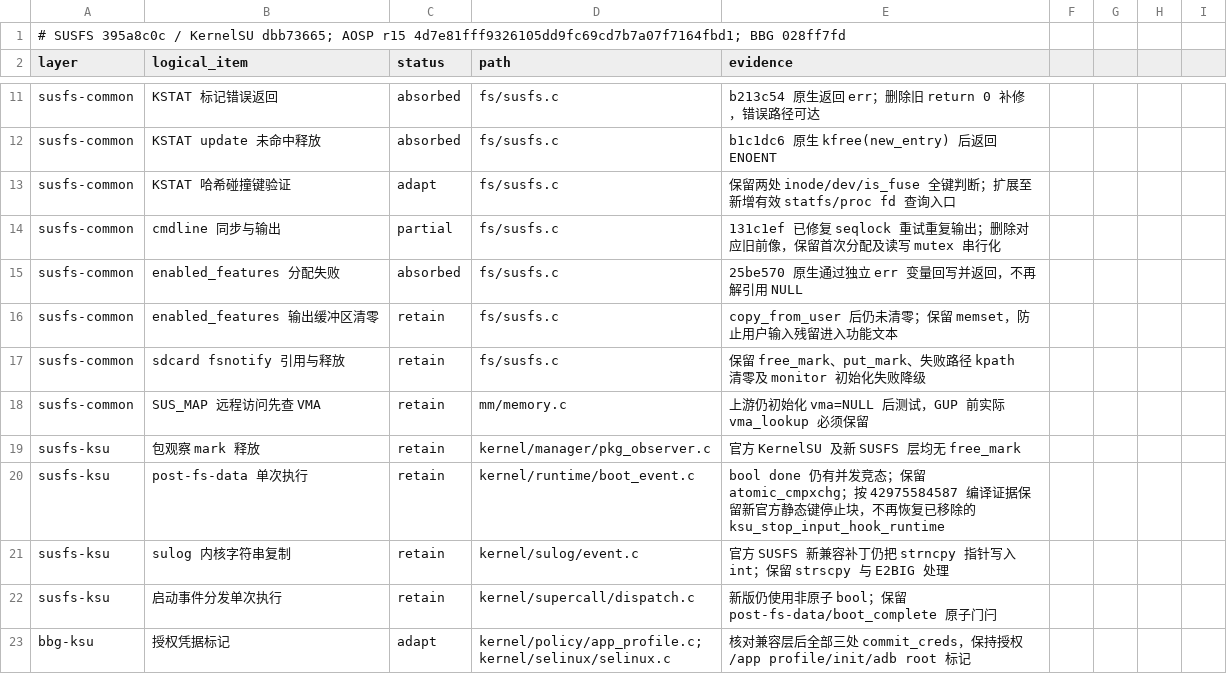
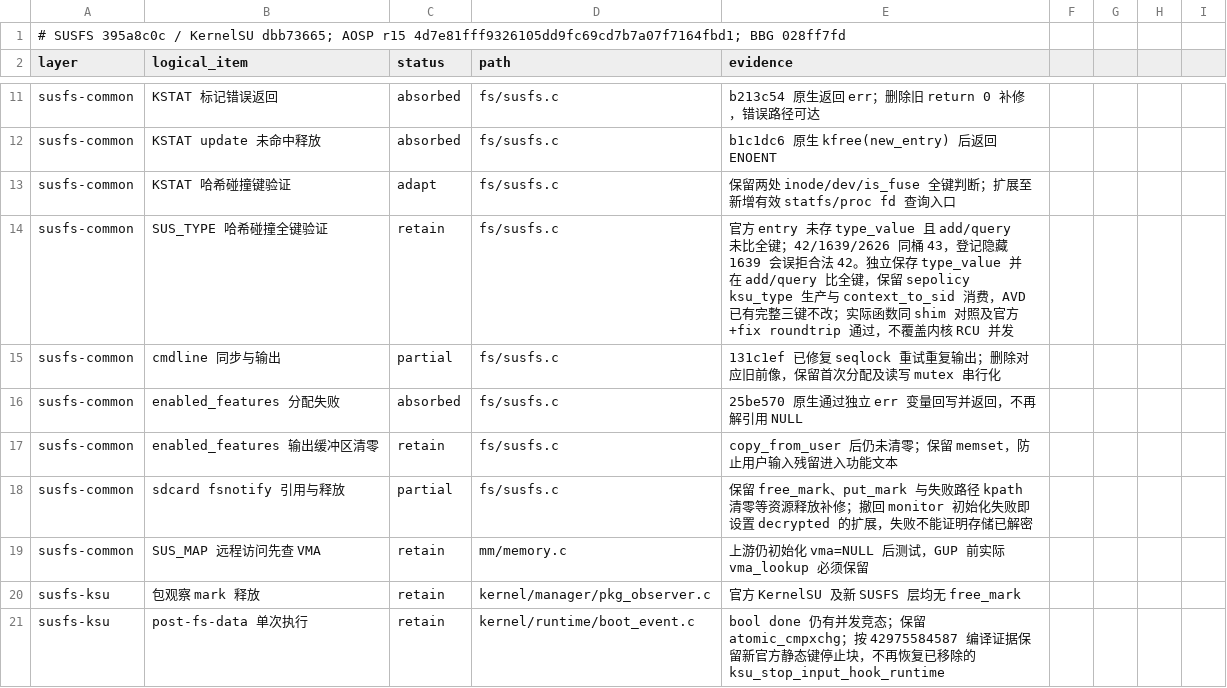
Before and after one commit to LunaKernel/LunaKernel_xiaomi_sm8850, a TSV file: patches/susfs/395a8c0-absorption.tsv, drawn as a sheet; only a part is shown, gaps mark what is left out; the shorter side is filled out with more unchanged rows; the diff covers the shown part only.

```diff
--- a/patches/susfs/395a8c0-absorption.tsv
+++ b/patches/susfs/395a8c0-absorption.tsv
@@ -13,2 +13,3 @@ susfs-common	KSTAT update 未命中释放	absorbed	fs/susfs.c	b1c1dc6 原生 kfr
 susfs-common	KSTAT 哈希碰撞键验证	adapt	fs/susfs.c	保留两处 inode/dev/is_fuse 全键判断；扩展至新增有效 statfs/proc fd 查询入口
+susfs-common	SUS_TYPE 哈希碰撞全键验证	retain	fs/susfs.c	官方 entry 未存 type_value 且 add/query 未比全键；42/1639/2626 同桶 43，登记隐藏 1639 会误拒合法 42。独立保存 type_value 并在 add/query 比全键，保留 sepolicy ksu_type 生产与 context_to_sid 消费，AVD 已有完整三键不改；实际函数同 shim 对照及官方+fix roundtrip 通过，不覆盖内核 RCU 并发
 susfs-common	cmdline 同步与输出	partial	fs/susfs.c	131c1ef 已修复 seqlock 重试重复输出；删除对应旧前像，保留首次分配及读写 mutex 串行化
@@ -16,3 +17,3 @@ susfs-common	enabled_features 分配失败	absorbed	fs/susfs.c	25be570 原生通
 susfs-common	enabled_features 输出缓冲区清零	retain	fs/susfs.c	copy_from_user 后仍未清零；保留 memset，防止用户输入残留进入功能文本
-susfs-common	sdcard fsnotify 引用与释放	retain	fs/susfs.c	保留 free_mark、put_mark、失败路径 kpath 清零及 monitor 初始化失败降级
+susfs-common	sdcard fsnotify 引用与释放	partial	fs/susfs.c	保留 free_mark、put_mark 与失败路径 kpath 清零等资源释放补修；撤回 monitor 初始化失败即设置 decrypted 的扩展，失败不能证明存储已解密
 susfs-common	SUS_MAP 远程访问先查 VMA	retain	mm/memory.c	上游仍初始化 vma=NULL 后测试，GUP 前实际 vma_lookup 必须保留
```
Also changed, not shown: 1 added row, 1 removed row and 21 edited cells elsewhere in this file, patches/backports/kmi6-2026-09-absorption.tsv, 25 other files.
